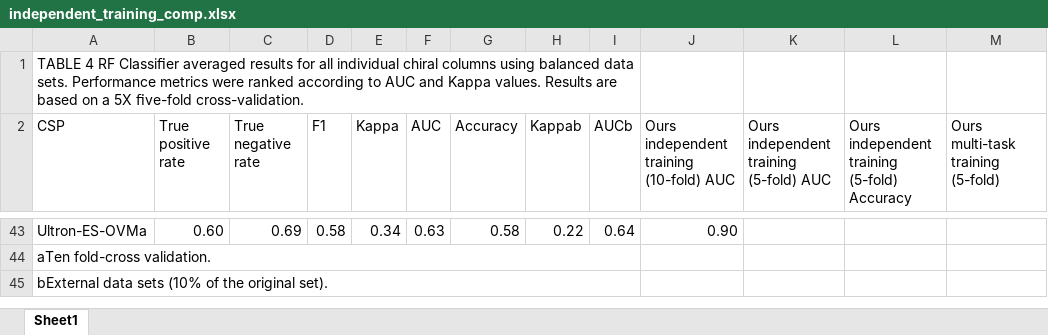
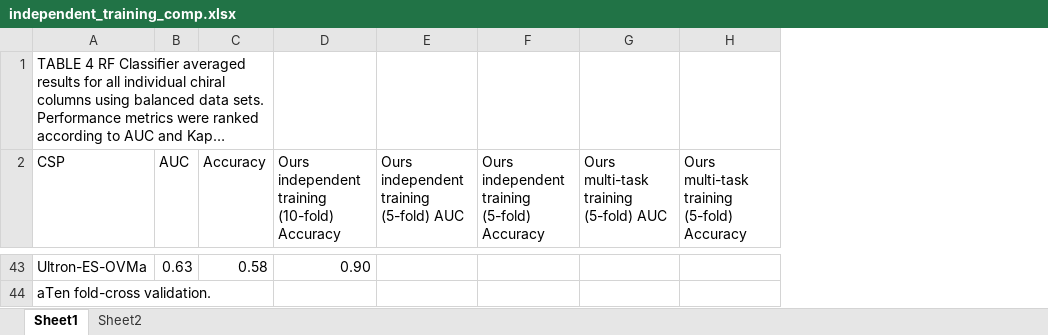
Before and after one commit to JosieHong/3DMolCSP, an Excel workbook: results/independent_training_comp.xlsx, sheet Sheet1, drawn as a sheet; only a part is shown, gaps mark what is left out; long unchanged cells end in …; values as stored, in another font and other column widths than the file's, no cell formats; removed rows and columns are numbered as before the commit, all else as after; the diff covers the shown part only; the diff names each change by its address in the sheet, - before the commit and + after, or states it on an @@ line.

```diff
--- a/results/independent_training_comp.xlsx (sheet Sheet1)
+++ b/results/independent_training_comp.xlsx (sheet Sheet1)
+sheet tab: Sheet2
-column B (True positive rate), row 43: 0.60
-column C (True negative rate), row 43: 0.69
-column D (F1), row 43: 0.58
-column E (Kappa), row 43: 0.34
-column H (Kappab), row 43: 0.22
-column I (AUCb), row 43: 0.64
+column H, row 2: Ours multi-task training (5-fold) Accuracy
-D2: Ours independent training (10-fold) AUC
+D2: Ours independent training (10-fold) Accuracy
-G2: Ours multi-task training (5-fold)
+G2: Ours multi-task training (5-fold) AUC
-row 45: bExternal data sets (10% of the original set).
```
Also changed, not shown: 18 edited cells elsewhere in this sheet, cell formats, results/csp_list.xlsx, 24 other files.
